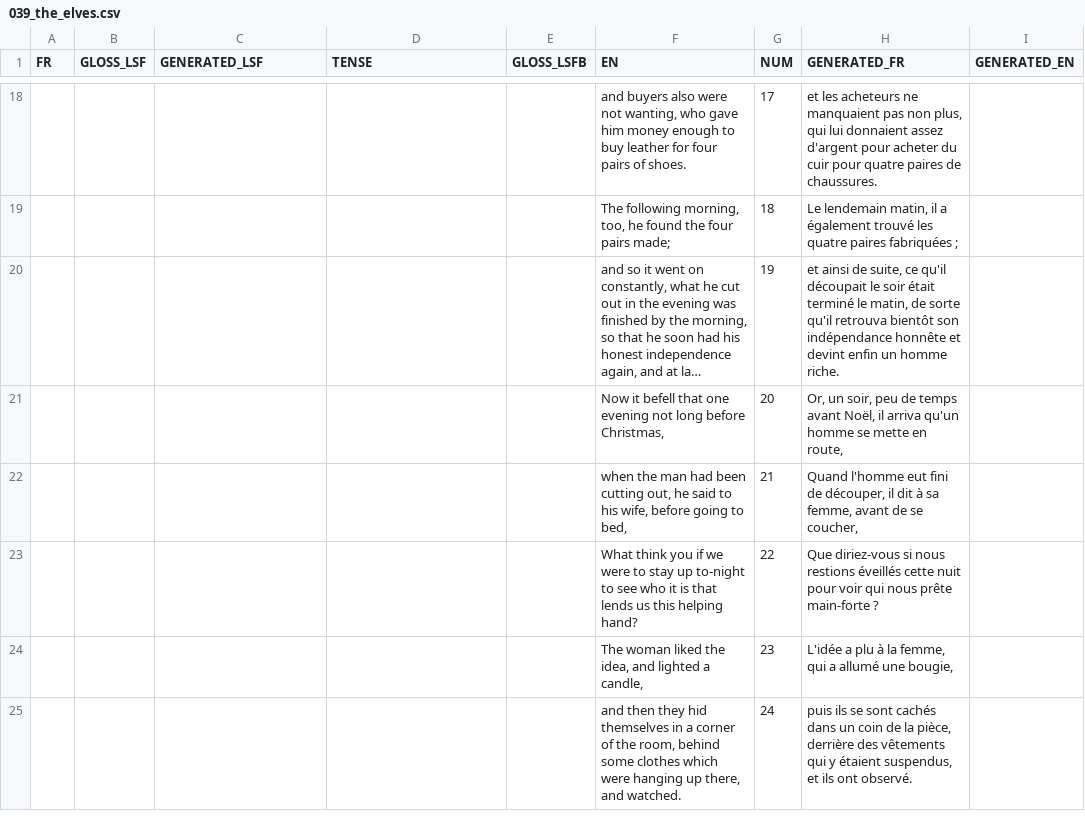
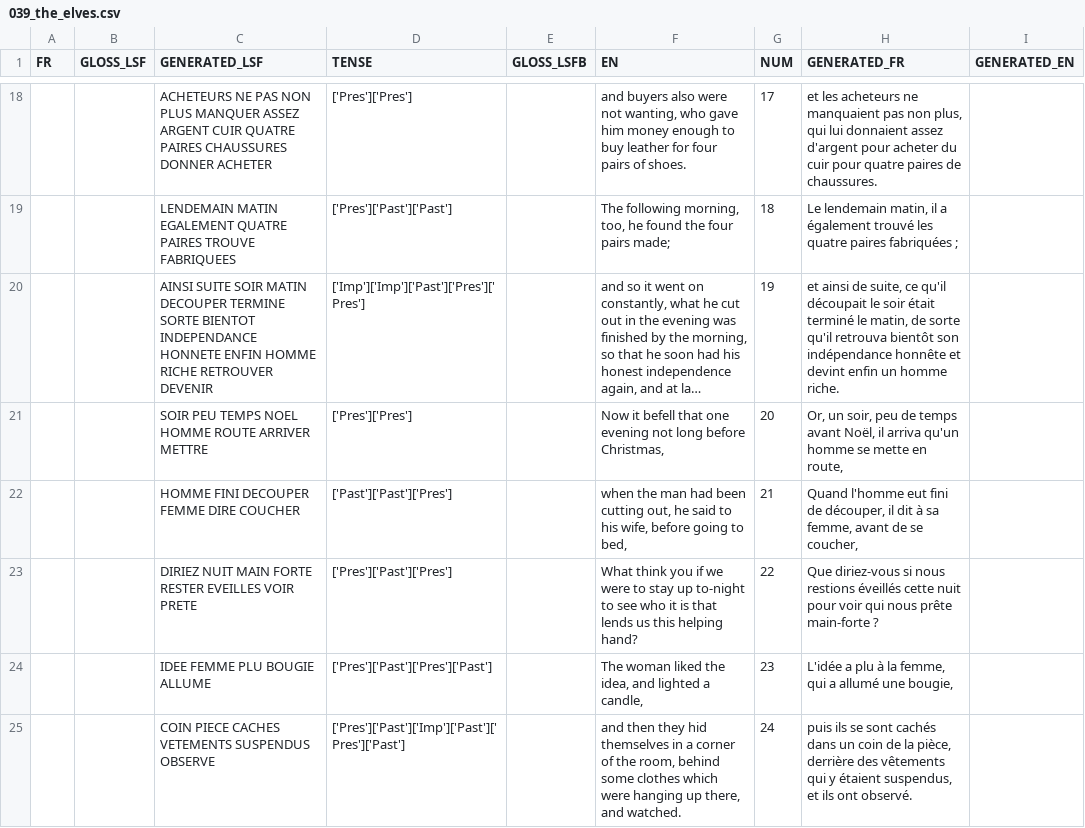
Before and after one commit to AlixDeclerck/lsfbTranslation, a CSV file: data/conte/source_csv/039_the_elves.csv, drawn as a sheet; only a part is shown, gaps mark what is left out; long unchanged cells end in …; the diff covers the shown part only; the diff names each change by its address in the sheet, - before the commit and + after, or states it on an @@ line.

```diff
--- a/data/conte/source_csv/039_the_elves.csv
+++ b/data/conte/source_csv/039_the_elves.csv
-C18 (GENERATED_LSF): (empty)
+C18 (GENERATED_LSF): ACHETEURS NE PAS NON PLUS MANQUER ASSEZ ARGENT CUIR QUATRE PAIRES CHAUSSURES DONNER ACHETER
-D18 (TENSE): (empty)
+D18 (TENSE): ['Pres']['Pres']
-C19 (GENERATED_LSF): (empty)
+C19 (GENERATED_LSF): LENDEMAIN MATIN EGALEMENT QUATRE PAIRES TROUVE FABRIQUEES
-D19 (TENSE): (empty)
+D19 (TENSE): ['Pres']['Past']['Past']
-C20 (GENERATED_LSF): (empty)
+C20 (GENERATED_LSF): AINSI SUITE SOIR MATIN DECOUPER TERMINE SORTE BIENTOT INDEPENDANCE HONNETE ENFIN HOMME RICHE RETROUVER DEVENIR
-D20 (TENSE): (empty)
+D20 (TENSE): ['Imp']['Imp']['Past']['Pres']['Pres']
-C21 (GENERATED_LSF): (empty)
+C21 (GENERATED_LSF): SOIR PEU TEMPS NOEL HOMME ROUTE ARRIVER METTRE
-D21 (TENSE): (empty)
+D21 (TENSE): ['Pres']['Pres']
-C22 (GENERATED_LSF): (empty)
+C22 (GENERATED_LSF): HOMME FINI DECOUPER FEMME DIRE COUCHER
-D22 (TENSE): (empty)
+D22 (TENSE): ['Past']['Past']['Pres']
-C23 (GENERATED_LSF): (empty)
+C23 (GENERATED_LSF): DIRIEZ NUIT MAIN FORTE RESTER EVEILLES VOIR PRETE
-D23 (TENSE): (empty)
+D23 (TENSE): ['Pres']['Past']['Pres']
-C24 (GENERATED_LSF): (empty)
+C24 (GENERATED_LSF): IDEE FEMME PLU BOUGIE ALLUME
-D24 (TENSE): (empty)
+D24 (TENSE): ['Pres']['Past']['Pres']['Past']
-C25 (GENERATED_LSF): (empty)
+C25 (GENERATED_LSF): COIN PIECE CACHES VETEMENTS SUSPENDUS OBSERVE
-D25 (TENSE): (empty)
+D25 (TENSE): ['Pres']['Past']['Imp']['Past']['Pres']['Past']
```
Also changed, not shown: 145 edited cells elsewhere in this file, data/conte/source_csv/003_marie.csv, data/conte/source_csv/008_wonderfull_musicien.csv, 35 other files.
